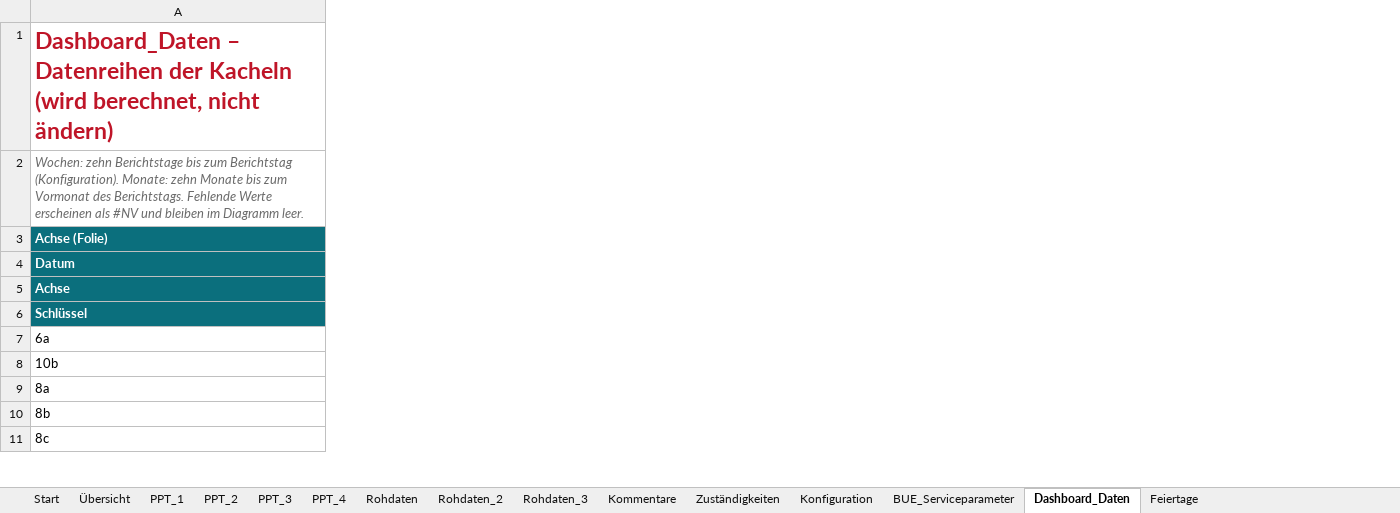
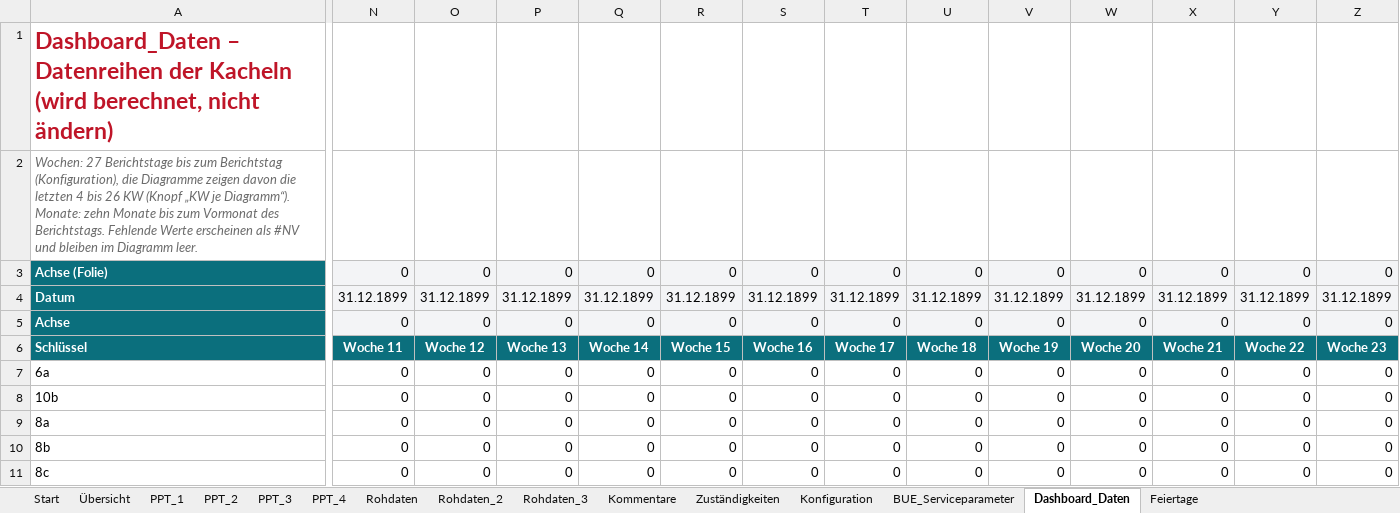
Before and after one commit to brenneisen-e/emailimport, an Excel workbook: hr-sales-dashboard/HR_Sales_Dashboard.xlsm, sheet Dashboard_Daten, drawn as a sheet; only a part is shown, gaps mark what is left out; values as stored, in another font and other column widths than the file's, no borders; the diff covers the shown part only; the diff names each change by its address in the sheet, - before the commit and + after, or states it on an @@ line.

```diff
--- a/hr-sales-dashboard/HR_Sales_Dashboard.xlsm (sheet Dashboard_Daten)
+++ b/hr-sales-dashboard/HR_Sales_Dashboard.xlsm (sheet Dashboard_Daten)
+column N, rows 3-11: 0 | 31.12.1899 | 0 | Woche 11 | 0 | 0 | 0 | 0 | 0
+column O, rows 3-11: 0 | 31.12.1899 | 0 | Woche 12 | 0 | 0 | 0 | 0 | 0
+column P, rows 3-11: 0 | 31.12.1899 | 0 | Woche 13 | 0 | 0 | 0 | 0 | 0
+column Q, rows 3-11: 0 | 31.12.1899 | 0 | Woche 14 | 0 | 0 | 0 | 0 | 0
+column R, rows 3-11: 0 | 31.12.1899 | 0 | Woche 15 | 0 | 0 | 0 | 0 | 0
+column S, rows 3-11: 0 | 31.12.1899 | 0 | Woche 16 | 0 | 0 | 0 | 0 | 0
+column T, rows 3-11: 0 | 31.12.1899 | 0 | Woche 17 | 0 | 0 | 0 | 0 | 0
+column U, rows 3-11: 0 | 31.12.1899 | 0 | Woche 18 | 0 | 0 | 0 | 0 | 0
+column V, rows 3-11: 0 | 31.12.1899 | 0 | Woche 19 | 0 | 0 | 0 | 0 | 0
+column W, rows 3-11: 0 | 31.12.1899 | 0 | Woche 20 | 0 | 0 | 0 | 0 | 0
+column X, rows 3-11: 0 | 31.12.1899 | 0 | Woche 21 | 0 | 0 | 0 | 0 | 0
+column Y, rows 3-11: 0 | 31.12.1899 | 0 | Woche 22 | 0 | 0 | 0 | 0 | 0
+column Z, rows 3-11: 0 | 31.12.1899 | 0 | Woche 23 | 0 | 0 | 0 | 0 | 0
-A2: Wochen: zehn Berichtstage bis zum Berichtstag (Konfiguration). Monate: zehn…
+A2: Wochen: 27 Berichtstage bis zum Berichtstag (Konfiguration), die Diagramme zeigen davon die letzten 4 bis 26 KW (Knopf „KW je Diagramm“). Monate: zehn…
```
Also changed, not shown: 22 added rows, 33 added columns and 71 edited cells elsewhere in this sheet, sheet Konfiguration, sheet PPT_2, sheet PPT_3, sheet PPT_4, formulas that keep their value, charts or pictures, 2 other files.
